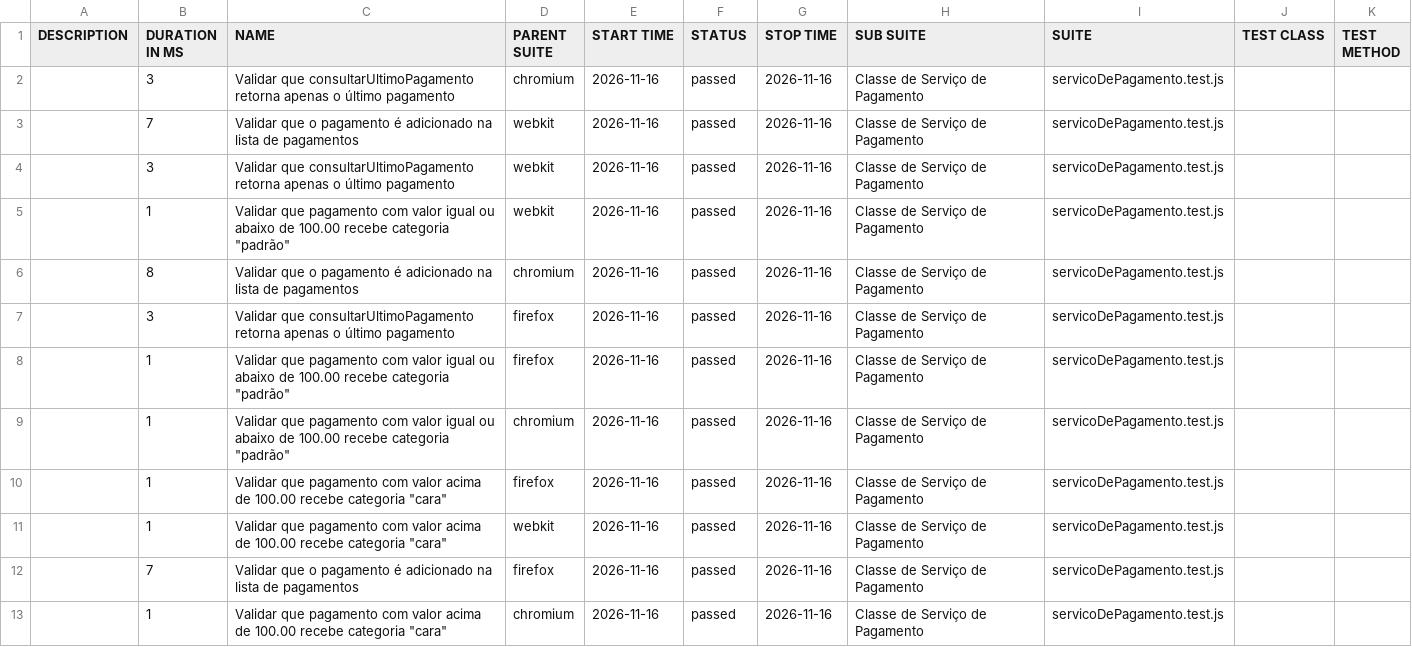
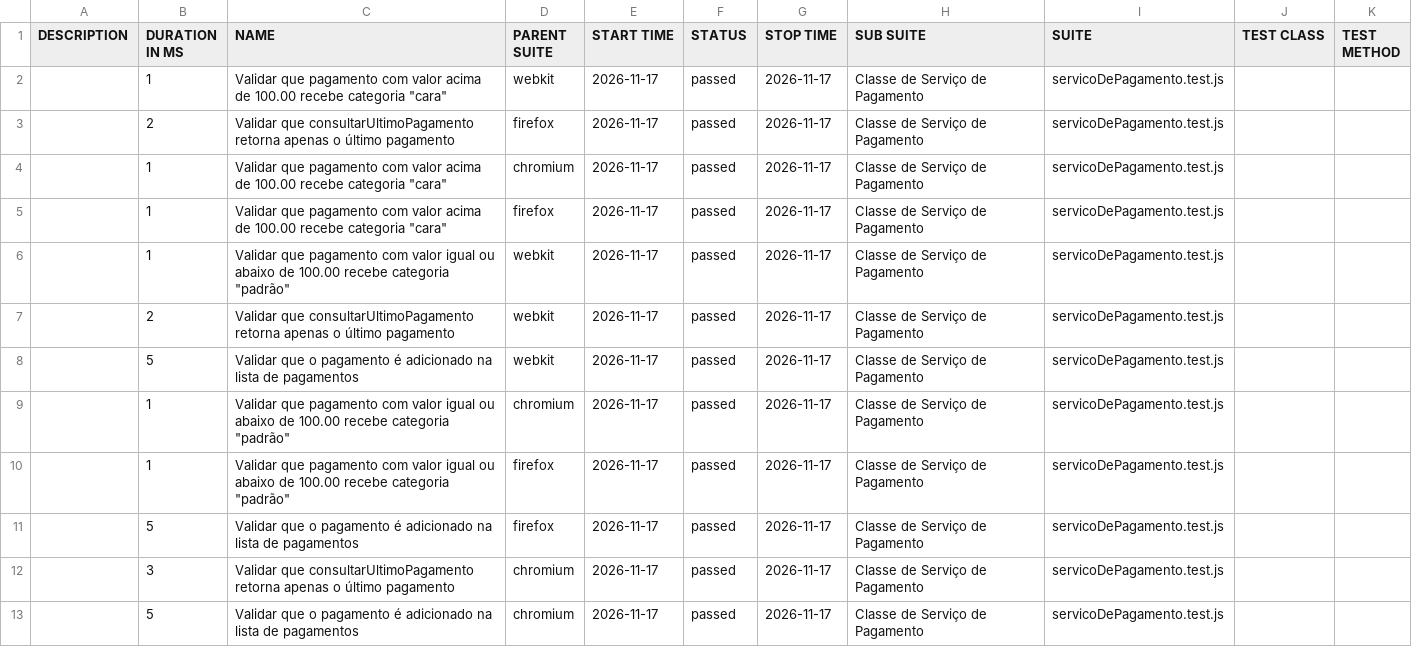
Before and after one commit to Pattyd08/trabalho-conclusao-ci, a CSV file: agendado/data/suites.csv, drawn as a sheet.

```diff
--- a/agendado/data/suites.csv
+++ b/agendado/data/suites.csv
@@ -1,13 +1,13 @@
 "DESCRIPTION","DURATION IN MS","NAME","PARENT SUITE","START TIME","STATUS","STOP TIME","SUB SUITE","SUITE","TEST CLASS","TEST METHOD"
-"","3","Validar que consultarUltimoPagamento retorna apenas o último pagamento","chromium","2026-11-16","passed","2026-11-16","Classe de Serviço de Pagamento","servicoDePagamento.test.js","",""
-"","7","Validar que o pagamento é adicionado na lista de pagamentos","webkit","2026-11-16","passed","2026-11-16","Classe de Serviço de Pagamento","servicoDePagamento.test.js","",""
-"","3","Validar que consultarUltimoPagamento retorna apenas o último pagamento","webkit","2026-11-16","passed","2026-11-16","Classe de Serviço de Pagamento","servicoDePagamento.test.js","",""
-"","1","Validar que pagamento com valor igual ou abaixo de 100.00 recebe categoria ""padrão""","webkit","2026-11-16","passed","2026-11-16","Classe de Serviço de Pagamento","servicoDePagamento.test.js","",""
-"","8","Validar que o pagamento é adicionado na lista de pagamentos","chromium","2026-11-16","passed","2026-11-16","Classe de Serviço de Pagamento","servicoDePagamento.test.js","",""
-"","3","Validar que consultarUltimoPagamento retorna apenas o último pagamento","firefox","2026-11-16","passed","2026-11-16","Classe de Serviço de Pagamento","servicoDePagamento.test.js","",""
-"","1","Validar que pagamento com valor igual ou abaixo de 100.00 recebe categoria ""padrão""","firefox","2026-11-16","passed","2026-11-16","Classe de Serviço de Pagamento","servicoDePagamento.test.js","",""
-"","1","Validar que pagamento com valor igual ou abaixo de 100.00 recebe categoria ""padrão""","chromium","2026-11-16","passed","2026-11-16","Classe de Serviço de Pagamento","servicoDePagamento.test.js","",""
-"","1","Validar que pagamento com valor acima de 100.00 recebe categoria ""cara""","firefox","2026-11-16","passed","2026-11-16","Classe de Serviço de Pagamento","servicoDePagamento.test.js","",""
-"","1","Validar que pagamento com valor acima de 100.00 recebe categoria ""cara""","webkit","2026-11-16","passed","2026-11-16","Classe de Serviço de Pagamento","servicoDePagamento.test.js","",""
-"","7","Validar que o pagamento é adicionado na lista de pagamentos","firefox","2026-11-16","passed","2026-11-16","Classe de Serviço de Pagamento","servicoDePagamento.test.js","",""
-"","1","Validar que pagamento com valor acima de 100.00 recebe categoria ""cara""","chromium","2026-11-16","passed","2026-11-16","Classe de Serviço de Pagamento","servicoDePagamento.test.js","",""
+"","1","Validar que pagamento com valor acima de 100.00 recebe categoria ""cara""","webkit","2026-11-17","passed","2026-11-17","Classe de Serviço de Pagamento","servicoDePagamento.test.js","",""
+"","2","Validar que consultarUltimoPagamento retorna apenas o último pagamento","firefox","2026-11-17","passed","2026-11-17","Classe de Serviço de Pagamento","servicoDePagamento.test.js","",""
+"","1","Validar que pagamento com valor acima de 100.00 recebe categoria ""cara""","chromium","2026-11-17","passed","2026-11-17","Classe de Serviço de Pagamento","servicoDePagamento.test.js","",""
+"","1","Validar que pagamento com valor acima de 100.00 recebe categoria ""cara""","firefox","2026-11-17","passed","2026-11-17","Classe de Serviço de Pagamento","servicoDePagamento.test.js","",""
+"","1","Validar que pagamento com valor igual ou abaixo de 100.00 recebe categoria ""padrão""","webkit","2026-11-17","passed","2026-11-17","Classe de Serviço de Pagamento","servicoDePagamento.test.js","",""
+"","2","Validar que consultarUltimoPagamento retorna apenas o último pagamento","webkit","2026-11-17","passed","2026-11-17","Classe de Serviço de Pagamento","servicoDePagamento.test.js","",""
+"","5","Validar que o pagamento é adicionado na lista de pagamentos","webkit","2026-11-17","passed","2026-11-17","Classe de Serviço de Pagamento","servicoDePagamento.test.js","",""
+"","1","Validar que pagamento com valor igual ou abaixo de 100.00 recebe categoria ""padrão""","chromium","2026-11-17","passed","2026-11-17","Classe de Serviço de Pagamento","servicoDePagamento.test.js","",""
+"","1","Validar que pagamento com valor igual ou abaixo de 100.00 recebe categoria ""padrão""","firefox","2026-11-17","passed","2026-11-17","Classe de Serviço de Pagamento","servicoDePagamento.test.js","",""
+"","5","Validar que o pagamento é adicionado na lista de pagamentos","firefox","2026-11-17","passed","2026-11-17","Classe de Serviço de Pagamento","servicoDePagamento.test.js","",""
+"","3","Validar que consultarUltimoPagamento retorna apenas o último pagamento","chromium","2026-11-17","passed","2026-11-17","Classe de Serviço de Pagamento","servicoDePagamento.test.js","",""
+"","5","Validar que o pagamento é adicionado na lista de pagamentos","chromium","2026-11-17","passed","2026-11-17","Classe de Serviço de Pagamento","servicoDePagamento.test.js","",""
```
Also changed, not shown: 45 other files.
